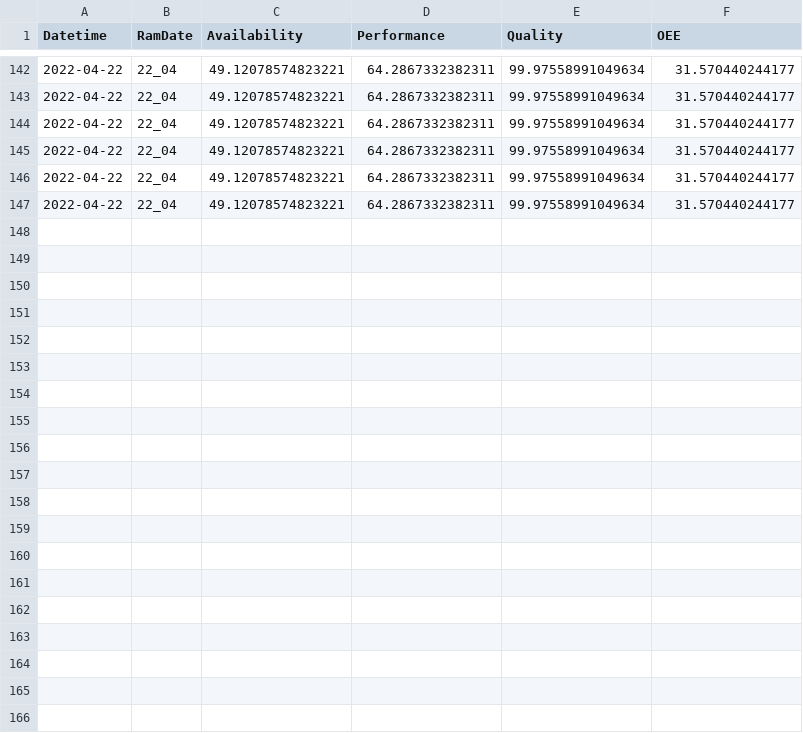
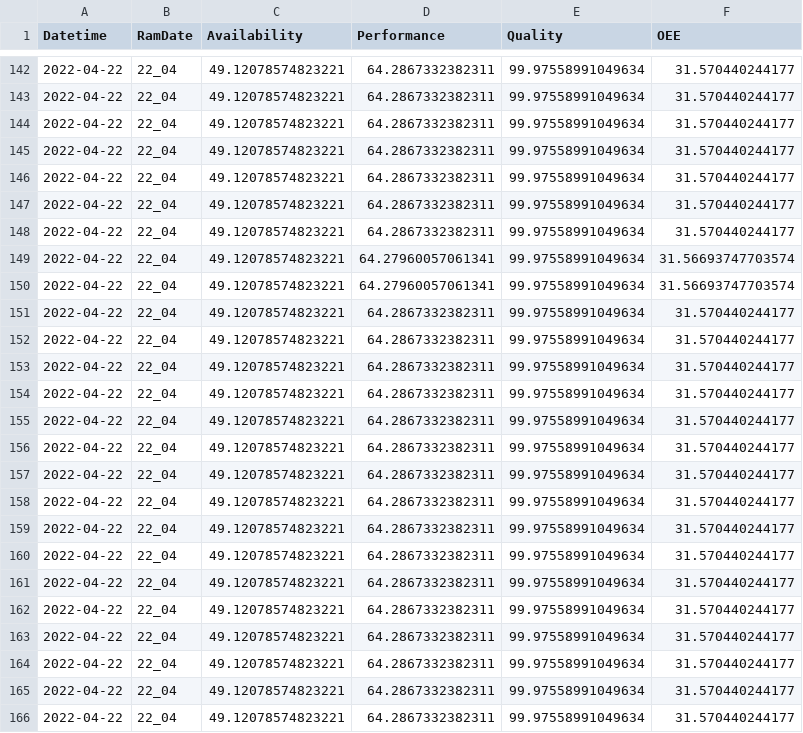
Before and after one commit to JamesB-lab/OEE_DASHBOARD, a CSV file: DATABASE/datalog.csv, drawn as a sheet; only a part is shown, gaps mark what is left out.

Commit message:
Finished parsing OEE49 to replace OEE57, also adjusted colspecs in second table in OEE57 for better consistency. Colspecs need to be adjusted on all files run through dataClean.py due to left justification error.

```diff
--- a/DATABASE/datalog.csv
+++ b/DATABASE/datalog.csv
@@ -147 +147,20 @@ Datetime,RamDate,Availability,Performance,Quality,OEE
 2022-04-22,22_04,49.12078574823221,64.2867332382311,99.97558991049634,31.570440244177
+2022-04-22,22_04,49.12078574823221,64.2867332382311,99.97558991049634,31.570440244177
+2022-04-22,22_04,49.12078574823221,64.27960057061341,99.97558991049634,31.56693747703574
+2022-04-22,22_04,49.12078574823221,64.27960057061341,99.97558991049634,31.56693747703574
+2022-04-22,22_04,49.12078574823221,64.2867332382311,99.97558991049634,31.570440244177
+2022-04-22,22_04,49.12078574823221,64.2867332382311,99.97558991049634,31.570440244177
+2022-04-22,22_04,49.12078574823221,64.2867332382311,99.97558991049634,31.570440244177
+2022-04-22,22_04,49.12078574823221,64.2867332382311,99.97558991049634,31.570440244177
+2022-04-22,22_04,49.12078574823221,64.2867332382311,99.97558991049634,31.570440244177
+2022-04-22,22_04,49.12078574823221,64.2867332382311,99.97558991049634,31.570440244177
+2022-04-22,22_04,49.12078574823221,64.2867332382311,99.97558991049634,31.570440244177
+2022-04-22,22_04,49.12078574823221,64.2867332382311,99.97558991049634,31.570440244177
+2022-04-22,22_04,49.12078574823221,64.2867332382311,99.97558991049634,31.570440244177
+2022-04-22,22_04,49.12078574823221,64.2867332382311,99.97558991049634,31.570440244177
+2022-04-22,22_04,49.12078574823221,64.2867332382311,99.97558991049634,31.570440244177
+2022-04-22,22_04,49.12078574823221,64.2867332382311,99.97558991049634,31.570440244177
+2022-04-22,22_04,49.12078574823221,64.2867332382311,99.97558991049634,31.570440244177
+2022-04-22,22_04,49.12078574823221,64.2867332382311,99.97558991049634,31.570440244177
+2022-04-22,22_04,49.12078574823221,64.2867332382311,99.97558991049634,31.570440244177
+2022-04-22,22_04,49.12078574823221,64.2867332382311,99.97558991049634,31.570440244177
```
Also changed, not shown: 2 other files.
